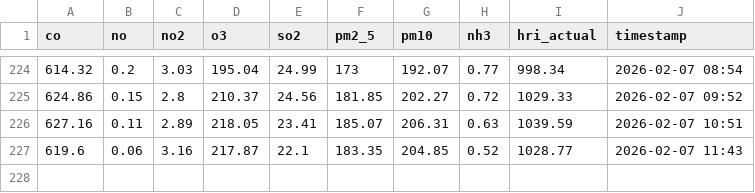
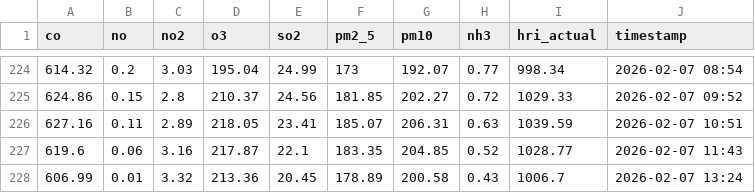
Before and after one commit to Sims9218/Automated-Public-Health-Insight-Engine, a CSV file: data/pollution_history.csv, drawn as a sheet; only a part is shown, gaps mark what is left out.

```diff
--- a/data/pollution_history.csv
+++ b/data/pollution_history.csv
@@ -227 +227,2 @@ co,no,no2,o3,so2,pm2_5,pm10,nh3,hri_actual,timestamp
 619.6,0.06,3.16,217.87,22.1,183.35,204.85,0.52,1028.77,2026-02-07 11:43
+606.99,0.01,3.32,213.36,20.45,178.89,200.58,0.43,1006.7,2026-02-07 13:24
```
Also changed, not shown: data/performance_log.csv, 1 other file.
